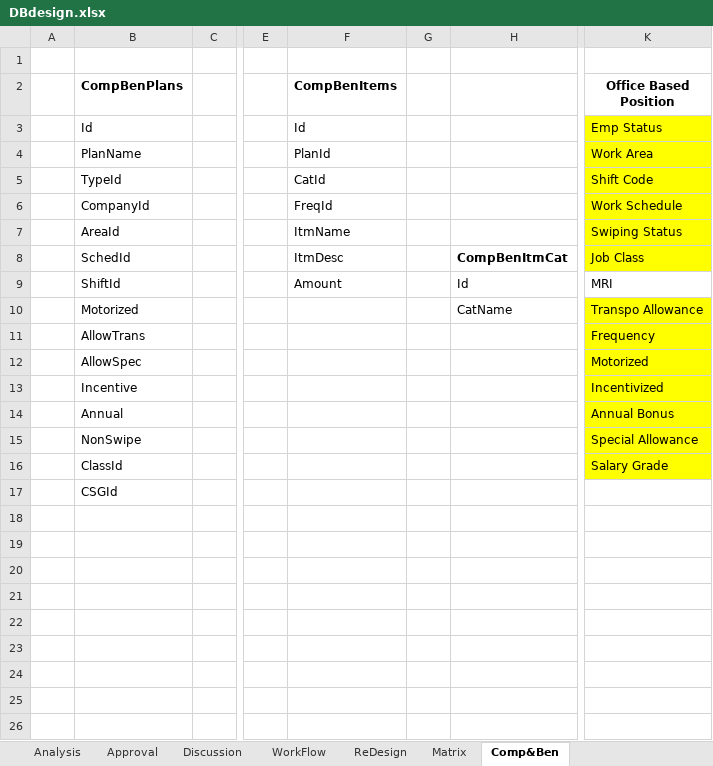
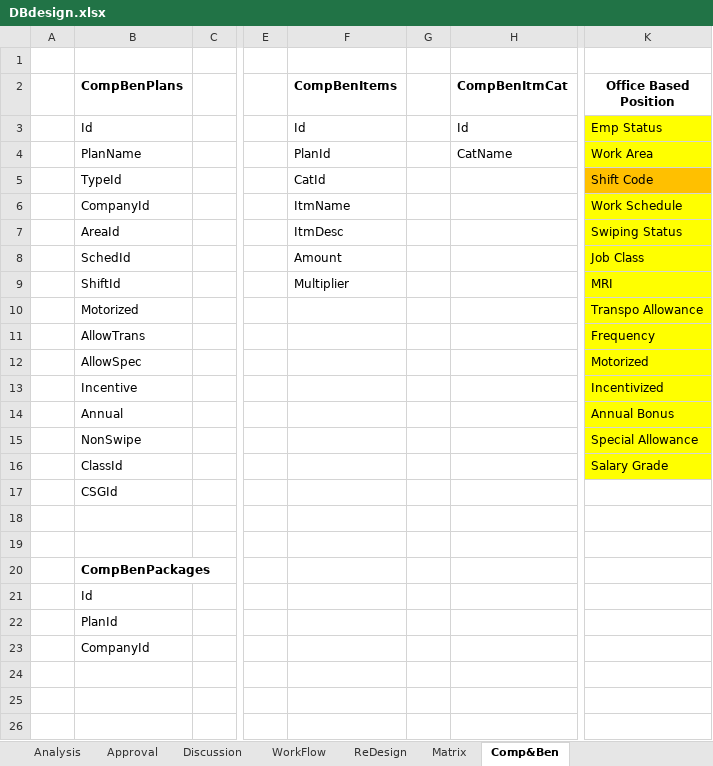
Before and after one commit to relaude/joboffer, an Excel workbook: Documents/DBdesign.xlsx, sheet Comp&Ben, drawn as a sheet; only a part is shown, gaps mark what is left out; values as stored, in another font and other column widths than the file's, no borders; the diff names each change by its address in the sheet, - before the commit and + after, or states it on an @@ line.

```diff
--- a/Documents/DBdesign.xlsx (sheet Comp&Ben)
+++ b/Documents/DBdesign.xlsx (sheet Comp&Ben)
-H2: (empty)
+H2: CompBenItmCat
-H3 (CompBenItmCat): (empty)
+H3 (CompBenItmCat): Id
-H4 (CompBenItmCat): (empty)
+H4 (CompBenItmCat): CatName
-K5 fill: #FFFF00
+K5 fill: #FFC000
-F6 (CompBenItems): FreqId
+F6 (CompBenItems): ItmName
-F7 (CompBenItems): ItmName
+F7 (CompBenItems): ItmDesc
-F8 (CompBenItems): ItmDesc
+F8 (CompBenItems): Amount
-H8 (CompBenItmCat): CompBenItmCat
+H8 (CompBenItmCat): (empty)
-F9 (CompBenItems): Amount
+F9 (CompBenItems): Multiplier
-H9 (CompBenItmCat): Id
+H9 (CompBenItmCat): (empty)
-K9 fill: none
+K9 fill: #FFFF00
-H10 (CompBenItmCat): CatName
+H10 (CompBenItmCat): (empty)
-B20 (CompBenPlans): (empty)
+B20 (CompBenPlans): CompBenPackages
-B21 (CompBenPlans): (empty)
+B21 (CompBenPlans): Id
-B22 (CompBenPlans): (empty)
+B22 (CompBenPlans): PlanId
-B23 (CompBenPlans): (empty)
+B23 (CompBenPlans): CompanyId
```
Also changed, not shown: 24 other files.
